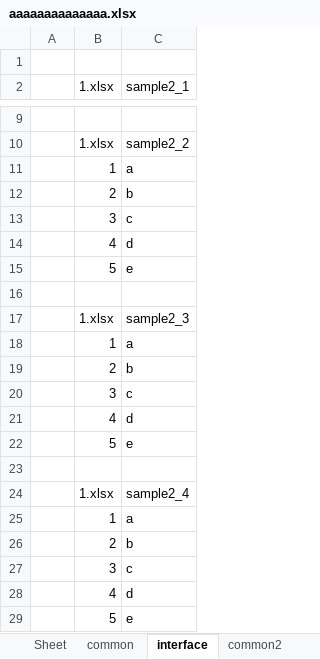
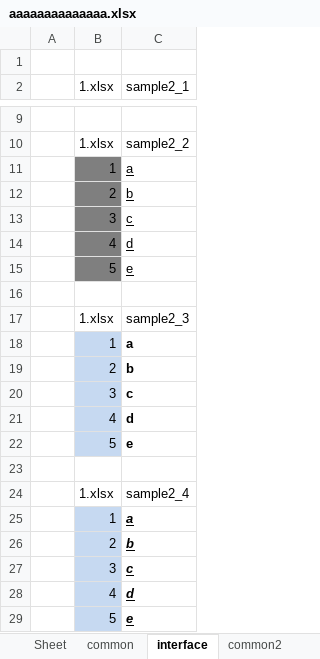
Before and after one commit to tantakotan/PIKUMIN, an Excel workbook: aaaaaaaaaaaaaa.xlsx, sheet interface, drawn as a sheet; only a part is shown, gaps mark what is left out; values as stored, in another font and other column widths than the file's, no borders; the diff names each change by its address in the sheet, - before the commit and + after, or states it on an @@ line.

```diff
--- a/aaaaaaaaaaaaaa.xlsx (sheet interface)
+++ b/aaaaaaaaaaaaaa.xlsx (sheet interface)
-B11:B15 fill: none
+B11:B15 fill: #7F7F7F
-C11:C15 underline: off
+C11:C15 underline: on
-B18:B22 fill: none
+B18:B22 fill: #C6D9F1
-C18:C22 bold: off
+C18:C22 bold: on
-B25:B29 fill: none
+B25:B29 fill: #C6D9F1
@@ C25:C29 underline: off → on, bold: off → on, italic: off → on @@
```
Also changed, not shown: sheet common2, sheet common, pslsx/3.xlsx, 7 other files.
